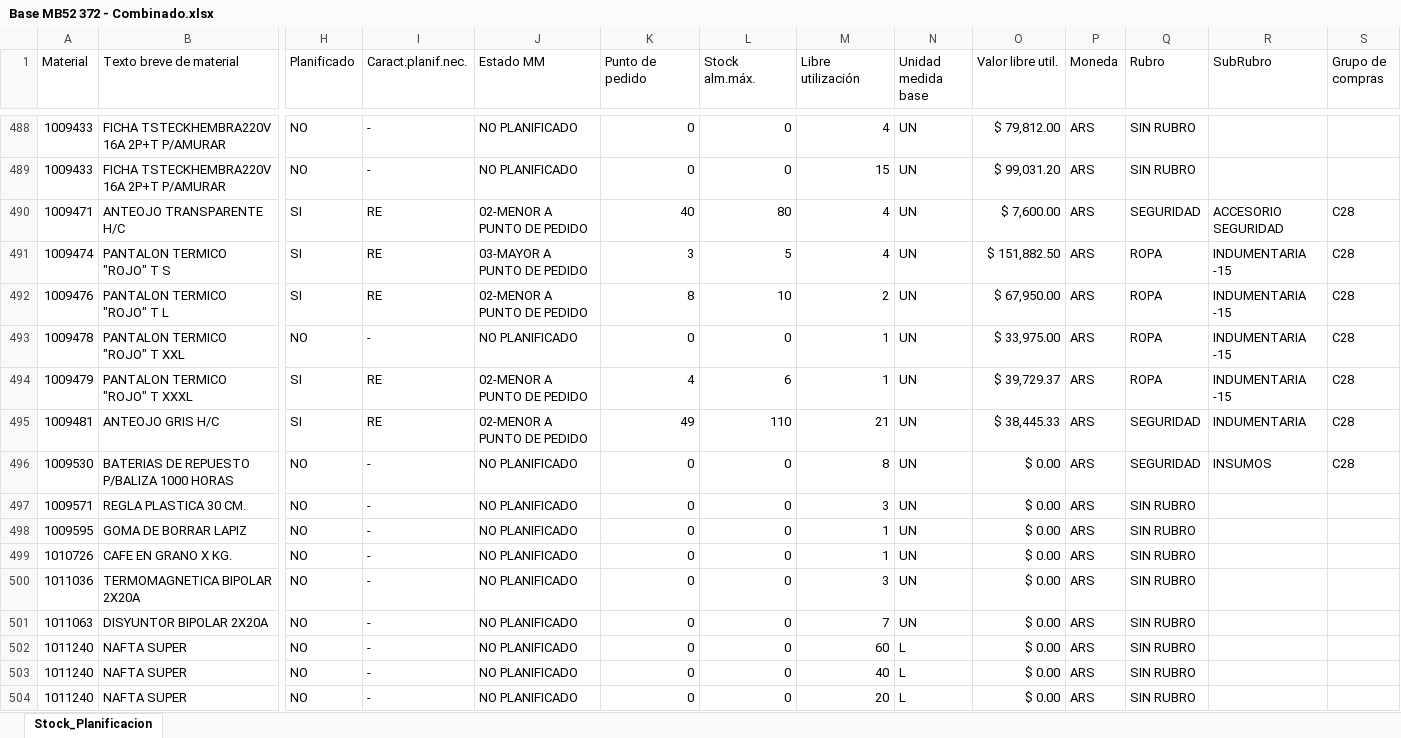
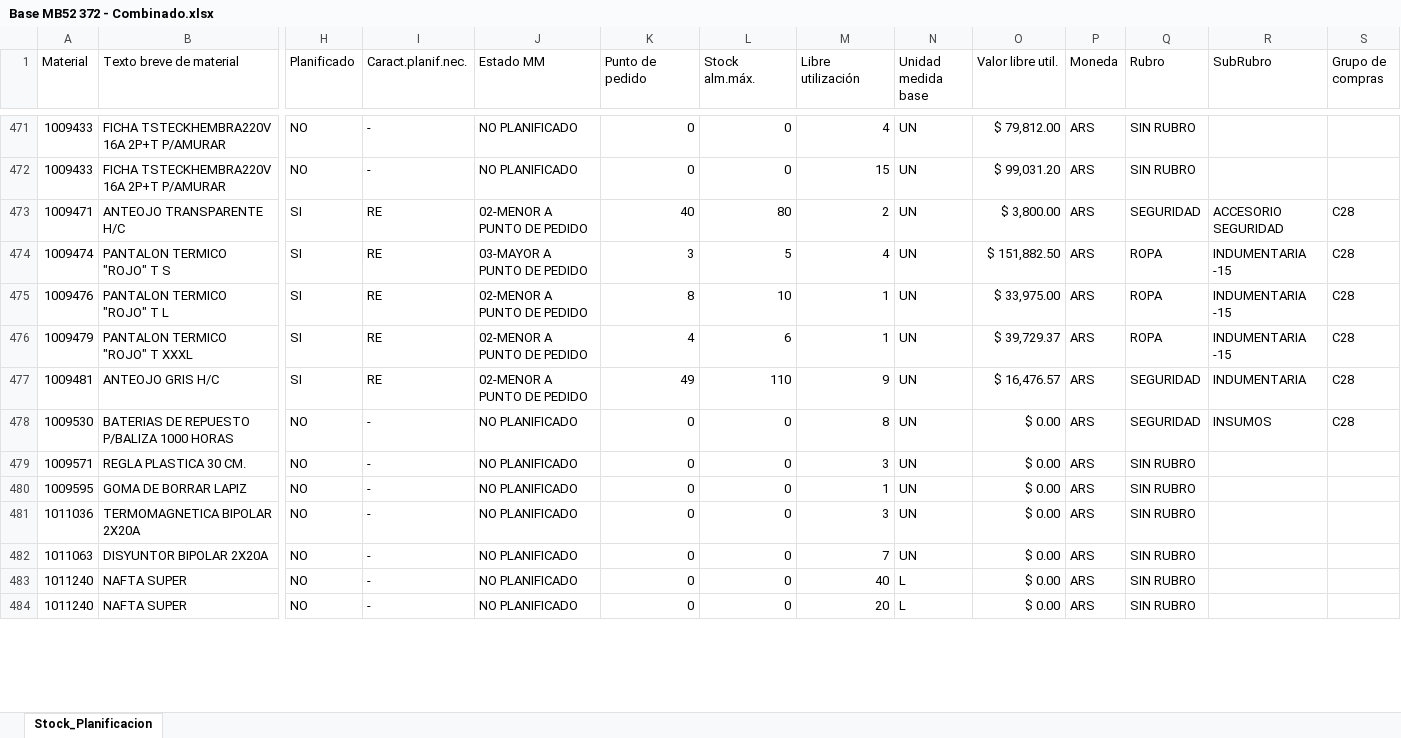
Before and after one commit to Abastecimiento-milicic/abast-milicic.github.io, an Excel workbook: data/Almacen MB52/Combinados/Base MB52 372 - Combinado.xlsx, sheet Stock_Planificacion, drawn as a sheet; only a part is shown, gaps mark what is left out; values as stored, in another font and other column widths than the file's, no cell formats; removed rows and columns are numbered as before the commit, all else as after; rows hold the shown columns only; the diff covers the shown part only; the diff names each change by its address in the sheet, - before the commit and + after, or states it on an @@ line.

```diff
--- a/data/Almacen MB52/Combinados/Base MB52 372 - Combinado.xlsx (sheet Stock_Planificacion)
+++ b/data/Almacen MB52/Combinados/Base MB52 372 - Combinado.xlsx (sheet Stock_Planificacion)
-M473 (Libre utilización): 4
+M473 (Libre utilización): 2
-O473 (Valor libre util.): $ 7,600.00
+O473 (Valor libre util.): $ 3,800.00
-M475 (Libre utilización): 2
+M475 (Libre utilización): 1
-O475 (Valor libre util.): $ 67,950.00
+O475 (Valor libre util.): $ 33,975.00
-row 493: 1009478 | PANTALON TERMICO "ROJO" T XXL | NO | - | NO PLANIFICADO | 0 | 0 | 1 | UN | $ 33,975.00 | ARS | ROPA | INDUMENTARIA -15 | C28
-M477 (Libre utilización): 21
+M477 (Libre utilización): 9
-O477 (Valor libre util.): $ 38,445.33
+O477 (Valor libre util.): $ 16,476.57
-row 499: 1010726 | CAFE EN GRANO X KG. | NO | - | NO PLANIFICADO | 0 | 0 | 1 | UN | $ 0.00 | ARS | SIN RUBRO
-row 502: 1011240 | NAFTA SUPER | NO | - | NO PLANIFICADO | 0 | 0 | 60 | L | $ 0.00 | ARS | SIN RUBRO
```
Also changed, not shown: 19 added rows, 38 removed rows and 145 edited cells elsewhere in this sheet, cell formats, data/Almacen MB52/Combinados/Base MB52 341 - Combinado.xlsx, data/Almacen MB52/Combinados/Base MB52 365 - Combinado.xlsx, 15 other files.
